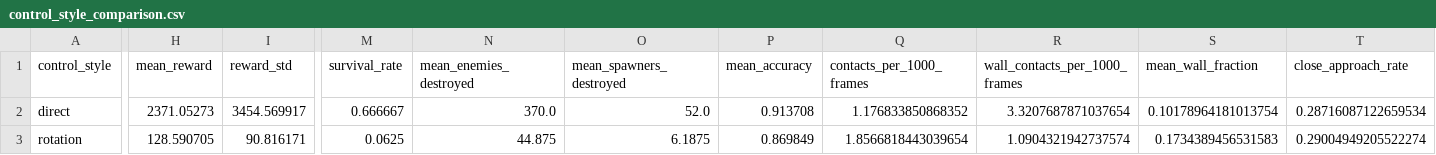
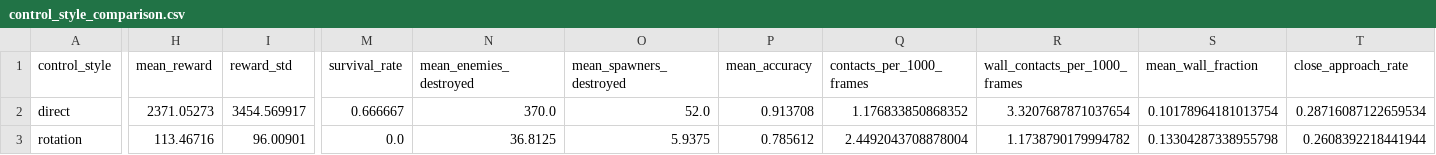
Before and after one commit to trnghiaaa/GAI-Ass3, a CSV file: logs/arena/evidence/control_style_comparison.csv, drawn as a sheet; only a part is shown, gaps mark what is left out; the diff covers the shown part only; the diff names each change by its address in the sheet, - before the commit and + after, or states it on an @@ line.

```diff
--- a/logs/arena/evidence/control_style_comparison.csv
+++ b/logs/arena/evidence/control_style_comparison.csv
-H3 (mean_reward): 128.590705
+H3 (mean_reward): 113.46716
-I3 (reward_std): 90.816171
+I3 (reward_std): 96.00901
-M3 (survival_rate): 0.0625
+M3 (survival_rate): 0.0
-N3 (mean_enemies_destroyed): 44.875
+N3 (mean_enemies_destroyed): 36.8125
-O3 (mean_spawners_destroyed): 6.1875
+O3 (mean_spawners_destroyed): 5.9375
-P3 (mean_accuracy): 0.869849
+P3 (mean_accuracy): 0.785612
-Q3 (contacts_per_1000_frames): 1.8566818443039654
+Q3 (contacts_per_1000_frames): 2.4492043708878004
-R3 (wall_contacts_per_1000_frames): 1.0904321942737574
+R3 (wall_contacts_per_1000_frames): 1.1738790179994782
-S3 (mean_wall_fraction): 0.1734389456531583
+S3 (mean_wall_fraction): 0.13304287338955798
-T3 (close_approach_rate): 0.29004949205522274
+T3 (close_approach_rate): 0.2608392218441944
```
Also changed, not shown: 10 edited cells elsewhere in this file, 20 other files.
